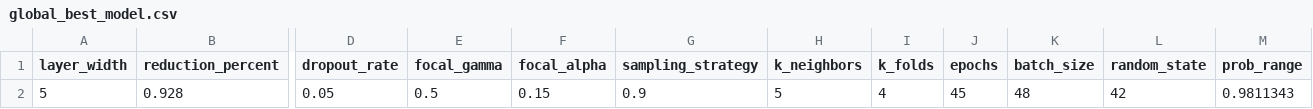
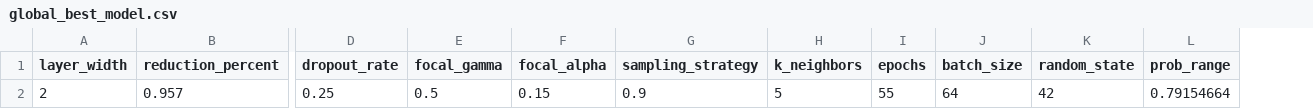
Before and after one commit to ARaycove/Quizzer, a CSV file: quizzer/dataAnalysis/global_best_model.csv, drawn as a sheet; only a part is shown, gaps mark what is left out; removed rows and columns are numbered as before the commit, all else as after; rows hold the shown columns only; the diff names each change by its address in the sheet, - before the commit and + after, or states it on an @@ line.

```diff
--- a/quizzer/dataAnalysis/global_best_model.csv
+++ b/quizzer/dataAnalysis/global_best_model.csv
-column I (k_folds), empty
-row 2: 5 | 0.928 | 0.05 | 0.5 | 0.15 | 0.9 | 5 | 4 | 45 | 48 | 42 | 0.9811343
+row 2: 2 | 0.957 | 0.25 | 0.5 | 0.15 | 0.9 | 5 | 55 | 64 | 42 | 0.79154664
```
Also changed, not shown: quizzer/dataAnalysis/grid_search_top_results.csv, 13 other files.
